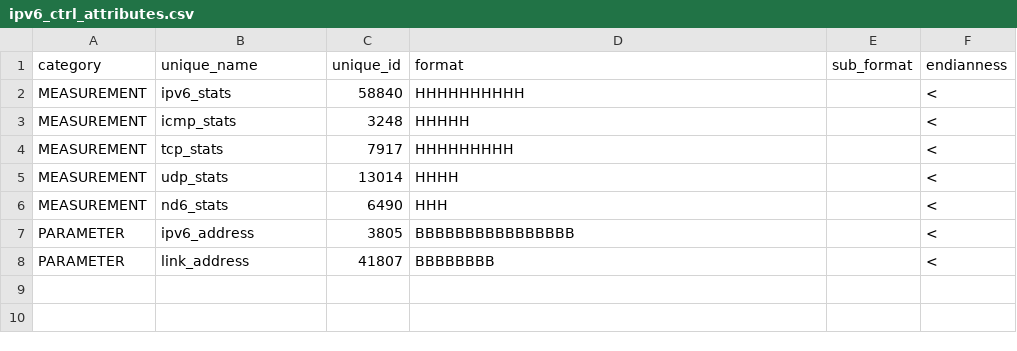
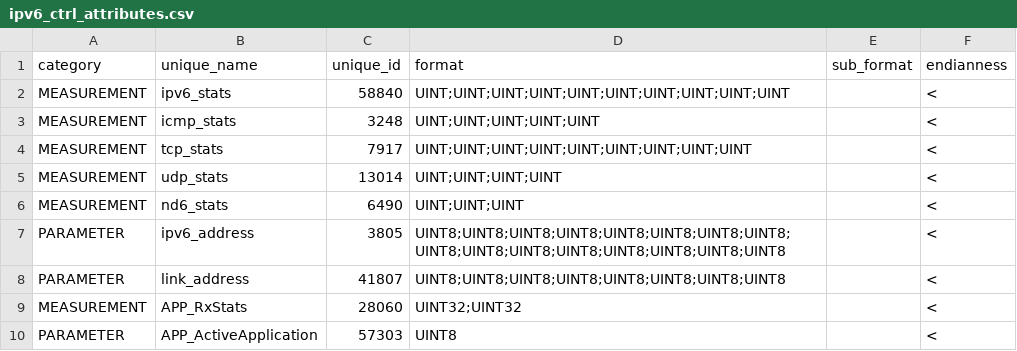
Before and after one commit to wishful-project/examples, a CSV file: contiki/config/protocol_connectors/ipv6_ctrl_attributes.csv, drawn as a sheet.

```diff
--- a/contiki/config/protocol_connectors/ipv6_ctrl_attributes.csv
+++ b/contiki/config/protocol_connectors/ipv6_ctrl_attributes.csv
@@ -1,8 +1,10 @@
 "category","unique_name","unique_id","format","sub_format","endianness"
-"MEASUREMENT","ipv6_stats",58840,"HHHHHHHHHH","","<"
-"MEASUREMENT","icmp_stats",3248,"HHHHH","","<"
-"MEASUREMENT","tcp_stats",7917,"HHHHHHHHH","","<"
-"MEASUREMENT","udp_stats",13014,"HHHH","","<"
-"MEASUREMENT","nd6_stats",6490,"HHH","","<"
-"PARAMETER","ipv6_address",3805,"BBBBBBBBBBBBBBBB","","<"
-"PARAMETER","link_address",41807,"BBBBBBBB","","<"
+"MEASUREMENT","ipv6_stats",58840,"UINT;UINT;UINT;UINT;UINT;UINT;UINT;UINT;UINT;UINT","","<"
+"MEASUREMENT","icmp_stats",3248,"UINT;UINT;UINT;UINT;UINT","","<"
+"MEASUREMENT","tcp_stats",7917,"UINT;UINT;UINT;UINT;UINT;UINT;UINT;UINT;UINT","","<"
+"MEASUREMENT","udp_stats",13014,"UINT;UINT;UINT;UINT","","<"
+"MEASUREMENT","nd6_stats",6490,"UINT;UINT;UINT","","<"
+"PARAMETER","ipv6_address",3805,"UINT8;UINT8;UINT8;UINT8;UINT8;UINT8;UINT8;UINT8;UINT8;UINT8;UINT8;UINT8;UINT8;UINT8;UINT8;UINT8","","<"
+"PARAMETER","link_address",41807,"UINT8;UINT8;UINT8;UINT8;UINT8;UINT8;UINT8;UINT8","","<"
+"MEASUREMENT","APP_RxStats",28060,"UINT32;UINT32","","<"
+"PARAMETER","APP_ActiveApplication",57303,"UINT8","","<"
```
Also changed, not shown: contiki/config/protocol_connectors/radio802154_ctrl_attributes.csv, 10 other files.
